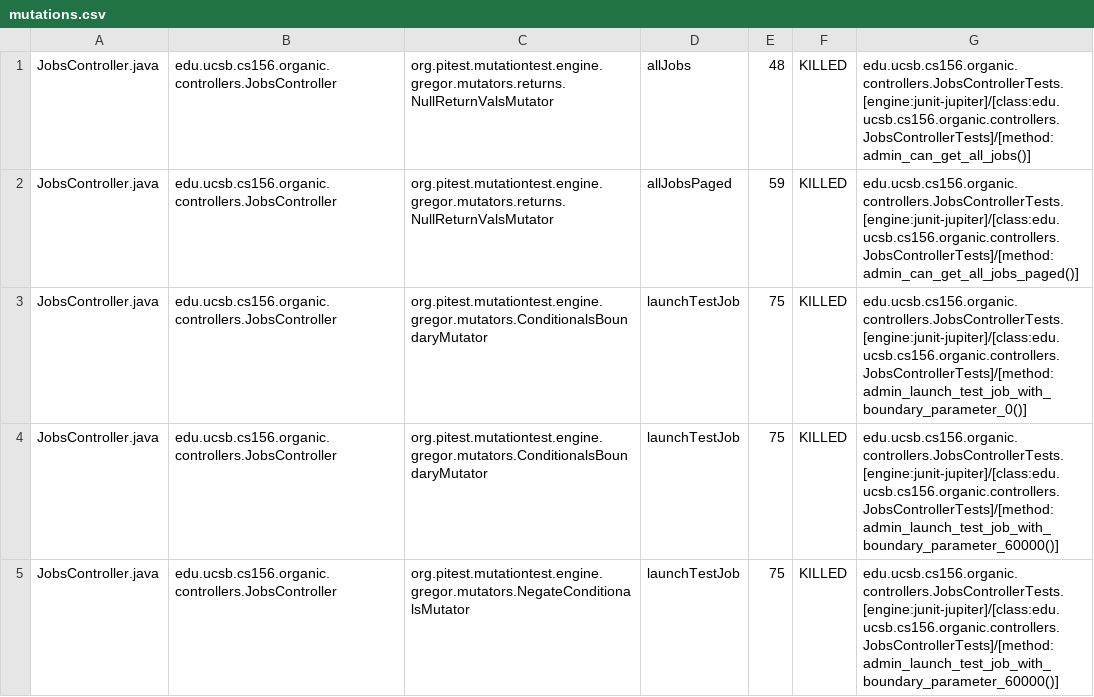
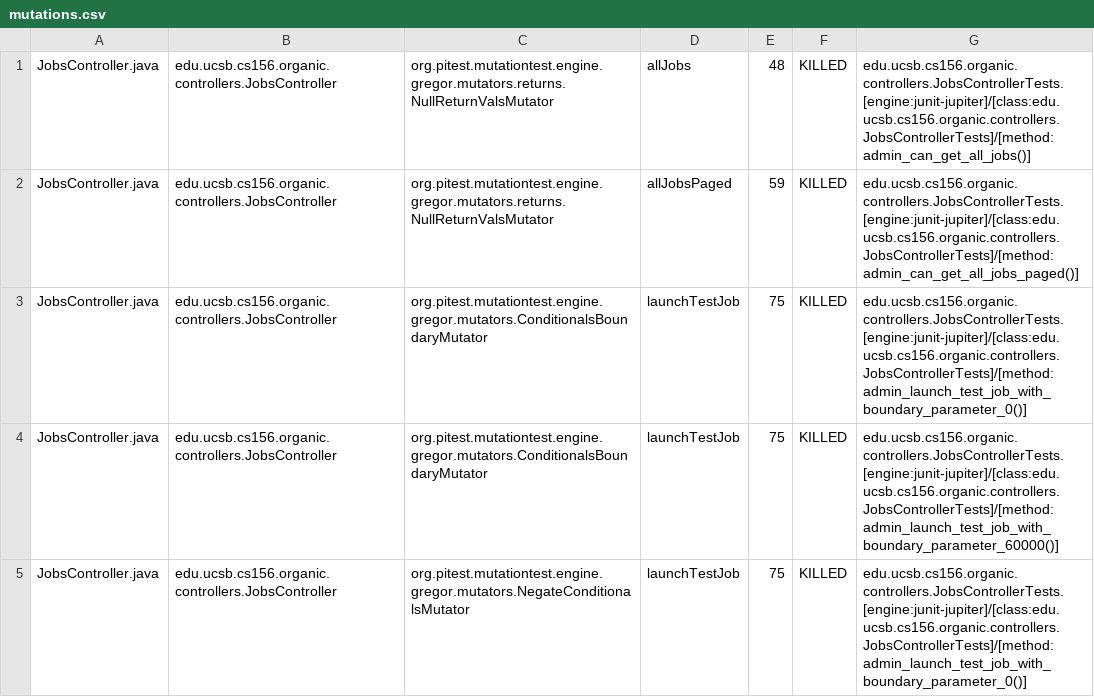
Before and after one commit to ucsb-cs156/proj-organic, a CSV file: prs/16/pitest/mutations.csv, drawn as a sheet; only a part is shown; the diff covers the shown part only.

Commit message:
Deploying to gh-pages from @ ucsb-cs156/proj-organic@bece83618e6e7e628b2d0ad1e4ef9110a1c06fcc 🚀

```diff
--- a/prs/16/pitest/mutations.csv
+++ b/prs/16/pitest/mutations.csv
@@ -4,2 +4,2 @@ JobsController.java,edu.ucsb.cs156.organic.controllers.JobsController,org.pitest
 JobsController.java,edu.ucsb.cs156.organic.controllers.JobsController,org.pitest.mutationtest.engine.gregor.mutators.ConditionalsBoundaryMutator,launchTestJob,75,KILLED,edu.ucsb.cs156.organic.controllers.JobsControllerTests.[engine:junit-jupiter]/[class:edu.ucsb.cs156.organic.controllers.JobsControllerTests]/[method:admin_launch_test_job_with_boundary_parameter_60000()]
-JobsController.java,edu.ucsb.cs156.organic.controllers.JobsController,org.pitest.mutationtest.engine.gregor.mutators.NegateConditionalsMutator,launchTestJob,75,KILLED,edu.ucsb.cs156.organic.controllers.JobsControllerTests.[engine:junit-jupiter]/[class:edu.ucsb.cs156.organic.controllers.JobsControllerTests]/[method:admin_launch_test_job_with_boundary_parameter_60000()]
+JobsController.java,edu.ucsb.cs156.organic.controllers.JobsController,org.pitest.mutationtest.engine.gregor.mutators.NegateConditionalsMutator,launchTestJob,75,KILLED,edu.ucsb.cs156.organic.controllers.JobsControllerTests.[engine:junit-jupiter]/[class:edu.ucsb.cs156.organic.controllers.JobsControllerTests]/[method:admin_launch_test_job_with_boundary_parameter_0()]
```
Also changed, not shown: 2 edited cells elsewhere in this file, 13 other files.
